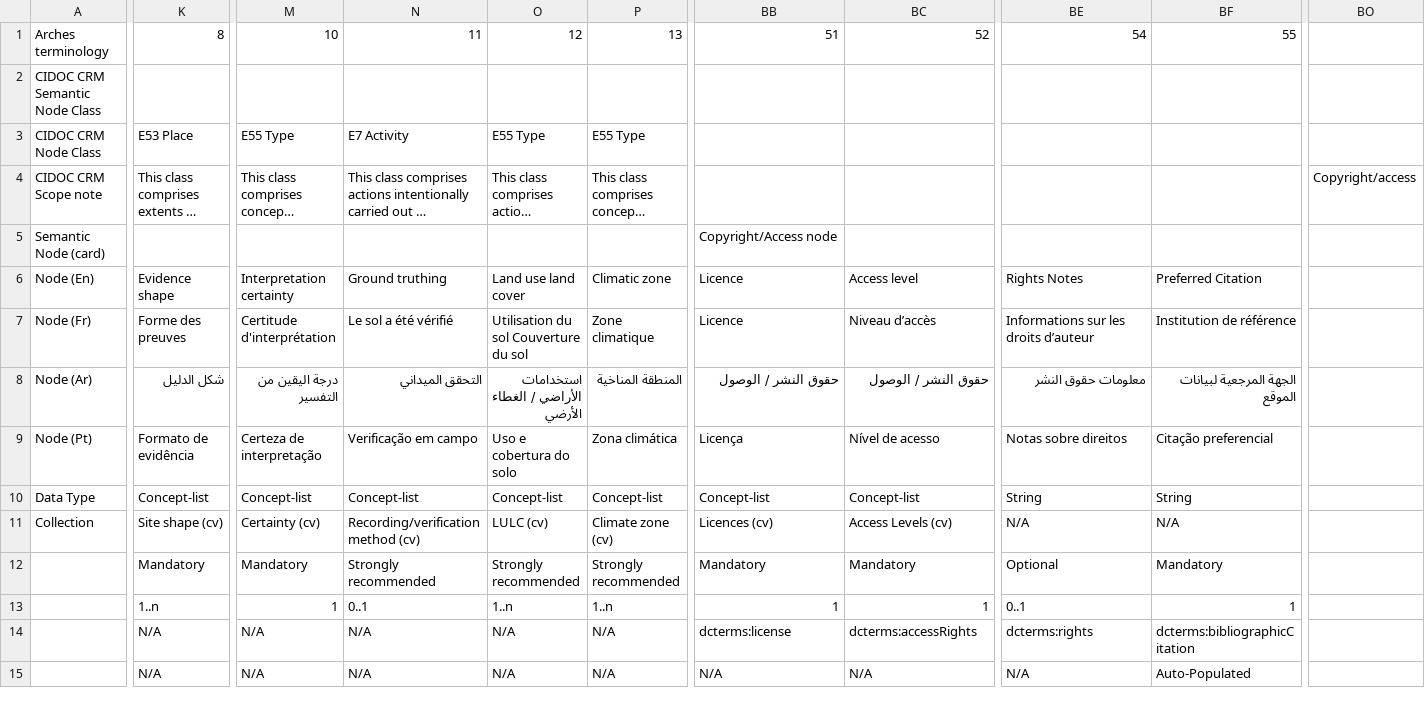
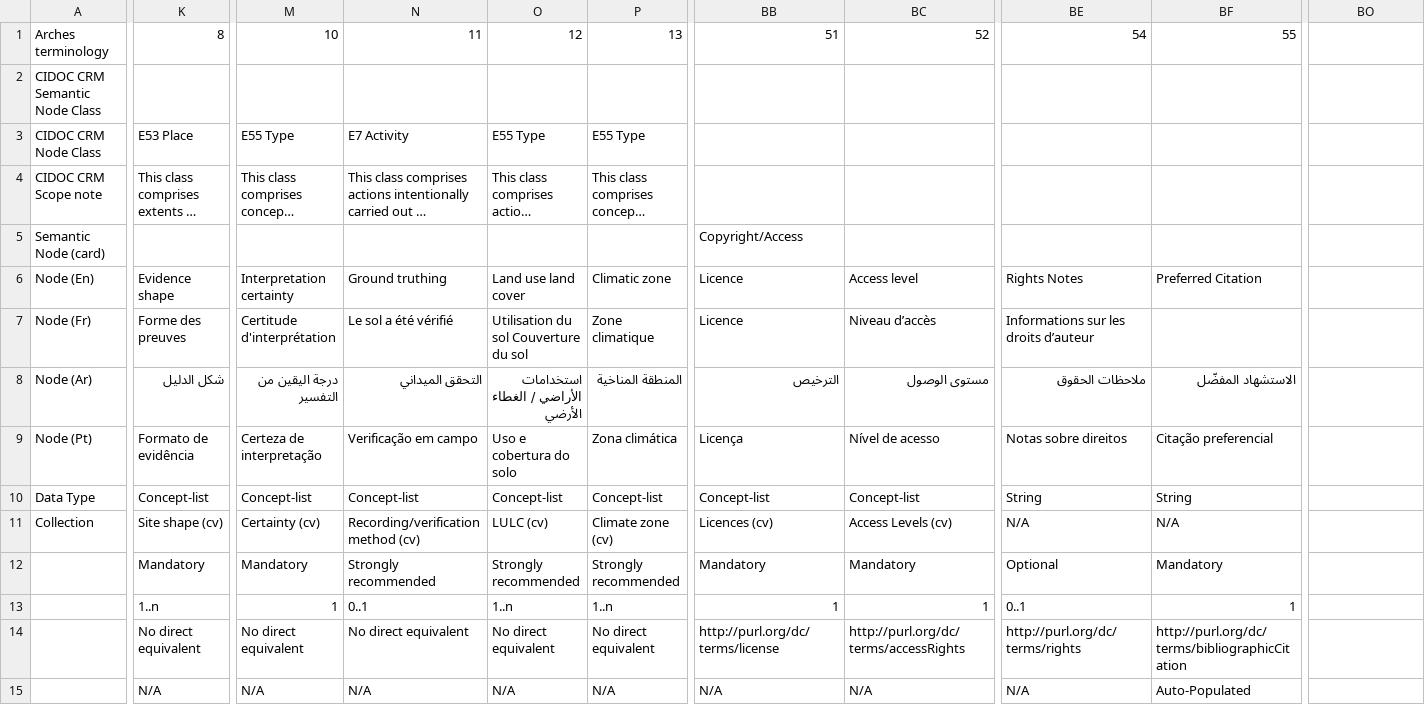
Before and after one commit to MAEASaM/MAEASaM-resource-models, a CSV file: Metadata Templates/RS_MetadataTemplate.csv, drawn as a sheet; only a part is shown, gaps mark what is left out; long unchanged cells end in …; the diff covers the shown part only; the diff names each change by its address in the sheet, - before the commit and + after, or states it on an @@ line.

```diff
--- a/Metadata Templates/RS_MetadataTemplate.csv
+++ b/Metadata Templates/RS_MetadataTemplate.csv
-BO4: Copyright/access
+BO4: (empty)
-BB5: Copyright/Access node
+BB5: Copyright/Access
-BF7: Institution de référence
+BF7: (empty)
-BB8: حقوق النشر / الوصول
+BB8: الترخيص
-BC8: حقوق النشر / الوصول
+BC8: مستوى الوصول
-BE8: معلومات حقوق النشر
+BE8: ملاحظات الحقوق
-BF8: الجهة المرجعية لبيانات الموقع
+BF8: الاستشهاد المفضّل
-K14: N/A
+K14: No direct equivalent
-M14: N/A
+M14: No direct equivalent
-N14: N/A
+N14: No direct equivalent
-O14: N/A
+O14: No direct equivalent
-P14: N/A
+P14: No direct equivalent
-BB14: dcterms:license
+BB14: http://purl.org/dc/terms/license
-BC14: dcterms:accessRights
+BC14: http://purl.org/dc/terms/accessRights
-BE14: dcterms:rights
+BE14: http://purl.org/dc/terms/rights
-BF14: dcterms:bibliographicCitation
+BF14: http://purl.org/dc/terms/bibliographicCitation
```
Also changed, not shown: 21 edited cells elsewhere in this file, Metadata Templates/Actor_MetadataTemplate.csv, Metadata Templates/Admin_MetadataTemplate.csv, 6 other files.
